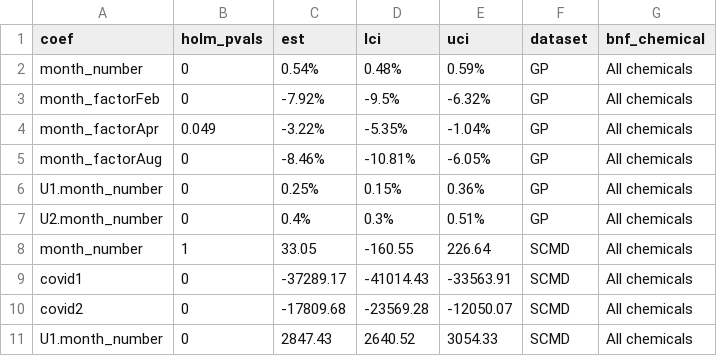
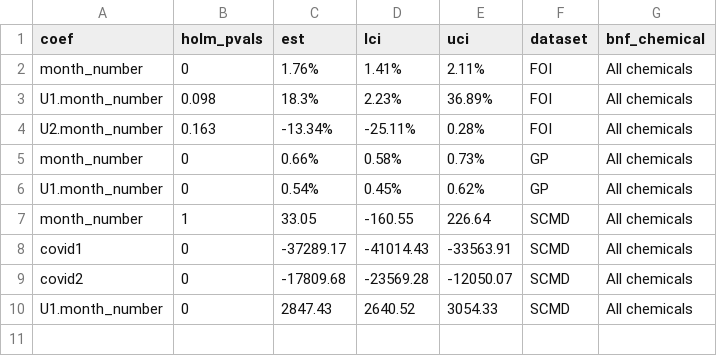
Before and after one commit to kayleepn/adhd-trends, a CSV file: output/changepoint_analysis/model_coefficients.csv, drawn as a sheet.

Commit message:
Remove monthly dummies from GP model

```diff
--- a/output/changepoint_analysis/model_coefficients.csv
+++ b/output/changepoint_analysis/model_coefficients.csv
@@ -1,8 +1,7 @@
 "coef","holm_pvals","est","lci","uci","dataset","bnf_chemical"
-"month_number",0,"0.54%","0.48%","0.59%","GP","All chemicals"
-"month_factorFeb",0,"-7.92%","-9.5%","-6.32%","GP","All chemicals"
-"month_factorApr",0.049,"-3.22%","-5.35%","-1.04%","GP","All chemicals"
-"month_factorAug",0,"-8.46%","-10.81%","-6.05%","GP","All chemicals"
-"U1.month_number",0,"0.25%","0.15%","0.36%","GP","All chemicals"
-"U2.month_number",0,"0.4%","0.3%","0.51%","GP","All chemicals"
+"month_number",0,"1.76%","1.41%","2.11%","FOI","All chemicals"
+"U1.month_number",0.098,"18.3%","2.23%","36.89%","FOI","All chemicals"
+"U2.month_number",0.163,"-13.34%","-25.11%","0.28%","FOI","All chemicals"
+"month_number",0,"0.66%","0.58%","0.73%","GP","All chemicals"
+"U1.month_number",0,"0.54%","0.45%","0.62%","GP","All chemicals"
 "month_number",1,"33.05","-160.55","226.64","SCMD","All chemicals"
```
Also changed, not shown: output/changepoint_analysis/model_slopes.csv, output/changepoint_analysis/predicted_values.csv, 1 other file.
